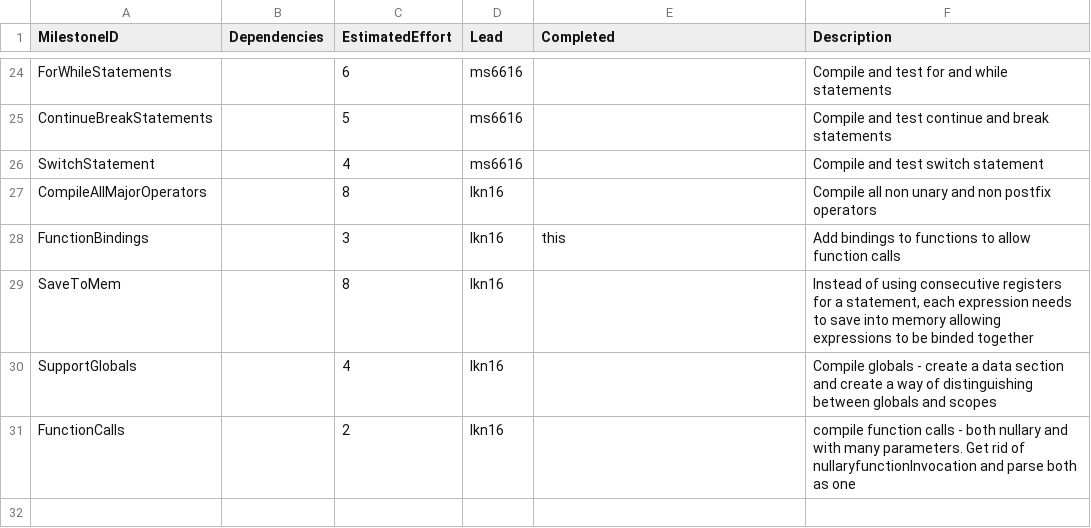
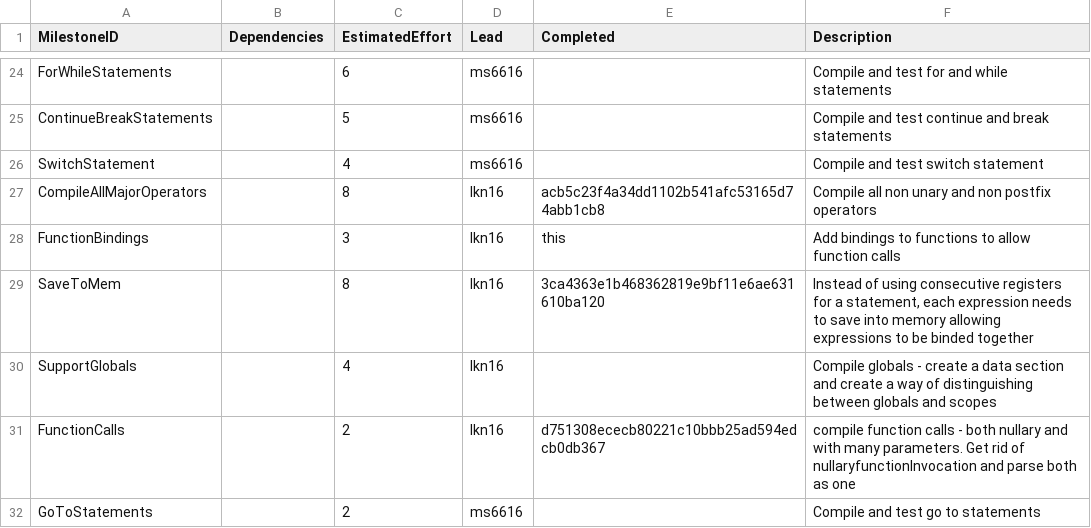
Before and after one commit to kyczawon/c-compiler, a CSV file: management/milestones.csv, drawn as a sheet; only a part is shown, gaps mark what is left out.

Commit message:
Update management logs

```diff
--- a/management/milestones.csv
+++ b/management/milestones.csv
@@ -26,6 +26,7 @@ ContinueBreakStatements,,5,ms6616,,Compile and test continue and break statement
 SwitchStatement,,4,ms6616,,Compile and test switch statement
-CompileAllMajorOperators,,8,lkn16,,Compile all non unary and non postfix operators
+CompileAllMajorOperators,,8,lkn16,acb5c23f4a34dd1102b541afc53165d74abb1cb8,Compile all non unary and non postfix operators
 FunctionBindings,,3,lkn16,this,Add bindings to functions to allow function calls
-SaveToMem,,8,lkn16,,"Instead of using consecutive registers for a statement, each expression needs to save into memory allowing expressions to be binded together"
+SaveToMem,,8,lkn16,3ca4363e1b468362819e9bf11e6ae631610ba120,"Instead of using consecutive registers for a statement, each expression needs to save into memory allowing expressions to be binded together"
 SupportGlobals,,4,lkn16,,Compile globals - create a data section and create a way of distinguishing between globals and scopes
-FunctionCalls,,2,lkn16,,compile function calls - both nullary and with many parameters. Get rid of nullaryfunctionInvocation and parse both as one
+FunctionCalls,,2,lkn16,d751308ececb80221c10bbb25ad594edcb0db367,compile function calls - both nullary and with many parameters. Get rid of nullaryfunctionInvocation and parse both as one
+GoToStatements,,2,ms6616,,Compile and test go to statements
```
Also changed, not shown: management/effort-log.csv, management/schedule.csv.
